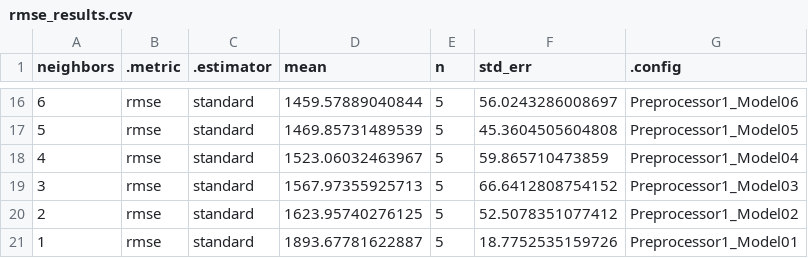
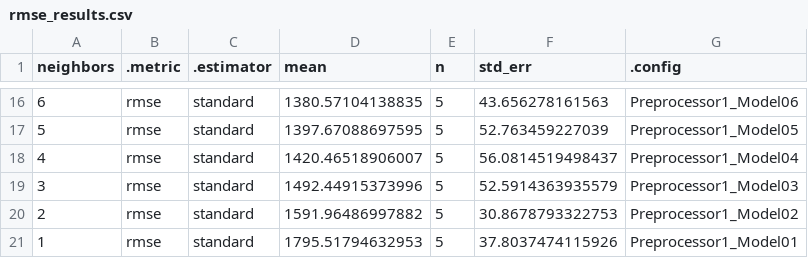
Before and after one commit to DSCI-310-2023/dsci-310-group-6, a CSV file: data/rmse_results.csv, drawn as a sheet; only a part is shown, gaps mark what is left out; the diff covers the shown part only.

```diff
--- a/data/rmse_results.csv
+++ b/data/rmse_results.csv
@@ -16,6 +16,6 @@
-6,"rmse","standard",1459.57889040844,5,56.0243286008697,"Preprocessor1_Model06"
-5,"rmse","standard",1469.85731489539,5,45.3604505604808,"Preprocessor1_Model05"
-4,"rmse","standard",1523.06032463967,5,59.865710473859,"Preprocessor1_Model04"
-3,"rmse","standard",1567.97355925713,5,66.6412808754152,"Preprocessor1_Model03"
-2,"rmse","standard",1623.95740276125,5,52.5078351077412,"Preprocessor1_Model02"
-1,"rmse","standard",1893.67781622887,5,18.7752535159726,"Preprocessor1_Model01"
+6,"rmse","standard",1380.57104138835,5,43.656278161563,"Preprocessor1_Model06"
+5,"rmse","standard",1397.67088697595,5,52.763459227039,"Preprocessor1_Model05"
+4,"rmse","standard",1420.46518906007,5,56.0814519498437,"Preprocessor1_Model04"
+3,"rmse","standard",1492.44915373996,5,52.5914363935579,"Preprocessor1_Model03"
+2,"rmse","standard",1591.96486997882,5,30.8678793322753,"Preprocessor1_Model02"
+1,"rmse","standard",1795.51794632953,5,37.8037474115926,"Preprocessor1_Model01"
```
Also changed, not shown: 3 added rows, 3 removed rows and 26 edited cells elsewhere in this file, data/clean_data.csv, 13 other files.
